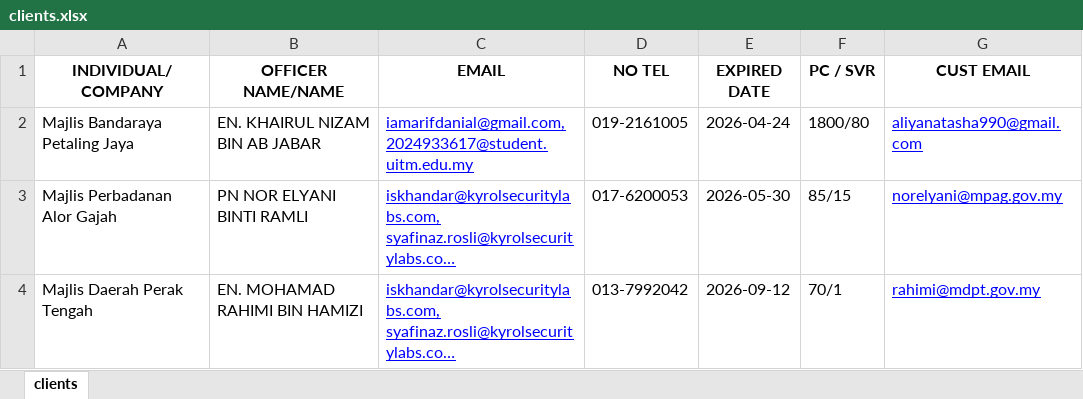
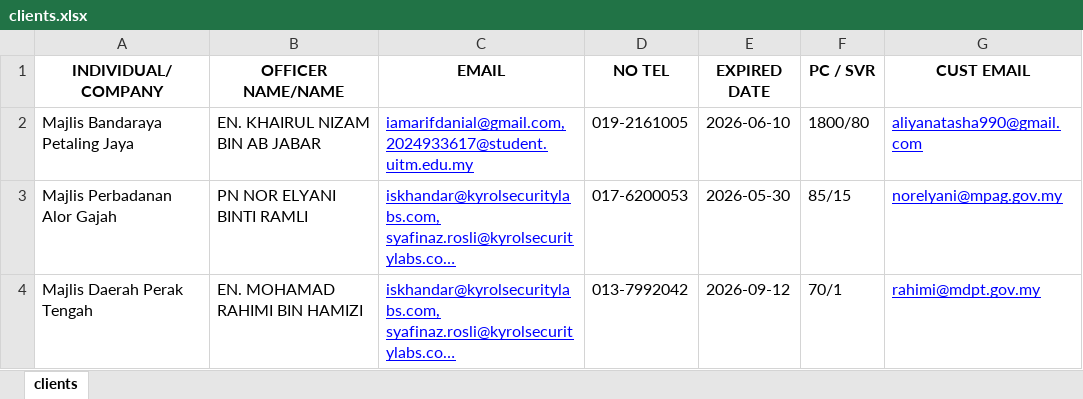
Before and after one commit to arfdnl/email-reminder-system, an Excel workbook: data/clients.xlsx, sheet clients, drawn as a sheet; only a part is shown; long unchanged cells end in …; values as stored, in another font and other column widths than the file's, no borders; table styles not drawn; the diff names each change by its address in the sheet, - before the commit and + after, or states it on an @@ line.

Commit message:
test 2

```diff
--- a/data/clients.xlsx (sheet clients)
+++ b/data/clients.xlsx (sheet clients)
-E2 (EXPIRED DATE): 2026-04-24
+E2 (EXPIRED DATE): 2026-06-10
```
